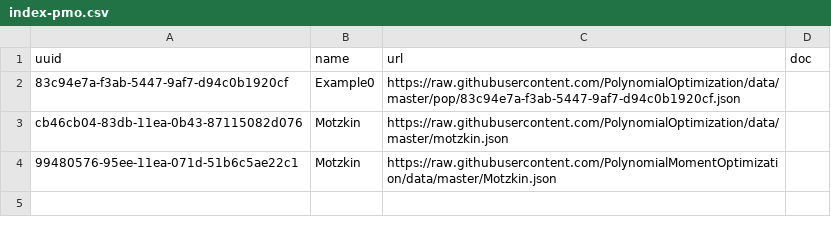
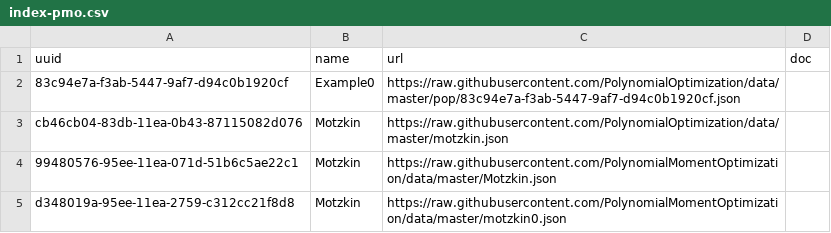
Before and after one commit to fuentes9876/registries, a CSV file: csv/index-pmo.csv, drawn as a sheet.

Commit message:
add to index pmo/motzkin0

```diff
--- a/csv/index-pmo.csv
+++ b/csv/index-pmo.csv
@@ -4 +4,2 @@ cb46cb04-83db-11ea-0b43-87115082d076,"Motzkin",https://raw.githubusercontent.com
 99480576-95ee-11ea-071d-51b6c5ae22c1,Motzkin,https://raw.githubusercontent.com/PolynomialMomentOptimization/data/master/Motzkin.json,
+d348019a-95ee-11ea-2759-c312cc21f8d8,Motzkin,https://raw.githubusercontent.com/PolynomialMomentOptimization/data/master/motzkin0.json,
```
